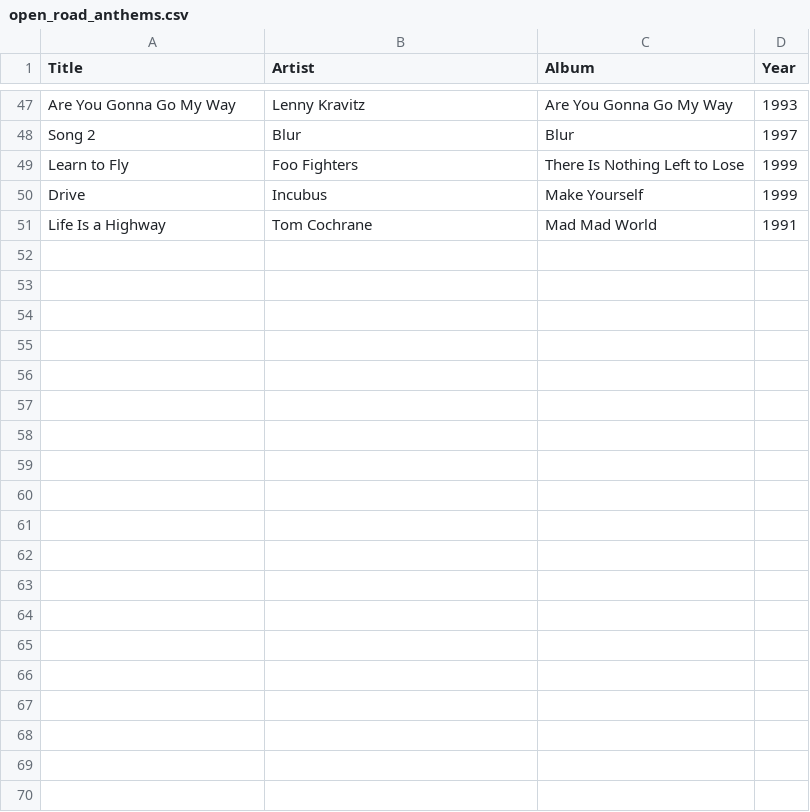
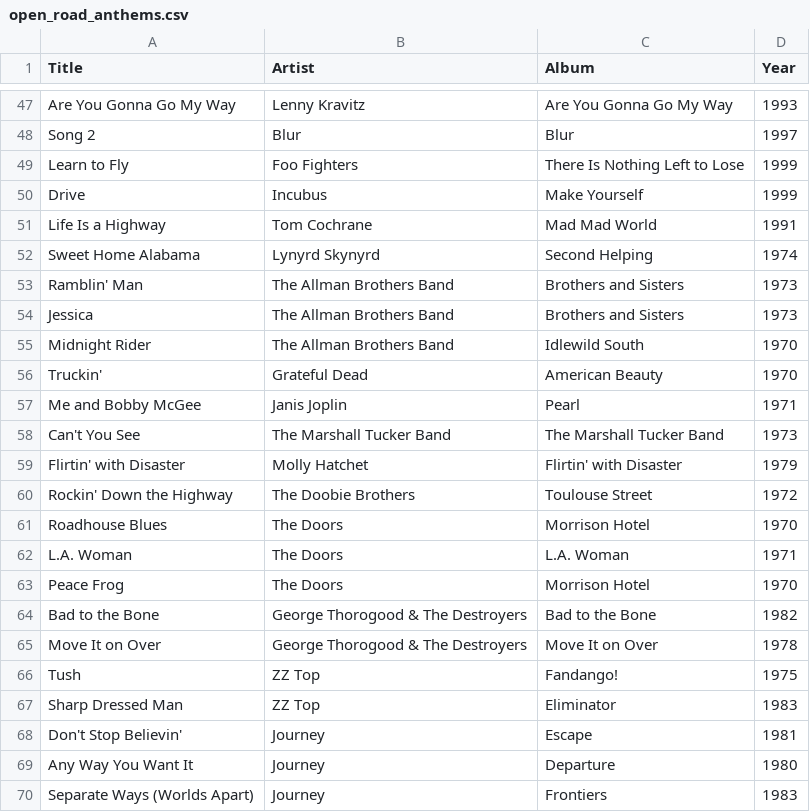
Before and after one commit to ebarber972/spotify-playlist-builder, a CSV file: playlists/open_road_anthems.csv, drawn as a sheet; only a part is shown, gaps mark what is left out; the diff covers the shown part only.

```diff
--- a/playlists/open_road_anthems.csv
+++ b/playlists/open_road_anthems.csv
@@ -51 +51,20 @@ Drive,Incubus,Make Yourself,1999
 Life Is a Highway,Tom Cochrane,Mad Mad World,1991
+Sweet Home Alabama,Lynyrd Skynyrd,Second Helping,1974
+Ramblin' Man,The Allman Brothers Band,Brothers and Sisters,1973
+Jessica,The Allman Brothers Band,Brothers and Sisters,1973
+Midnight Rider,The Allman Brothers Band,Idlewild South,1970
+Truckin',Grateful Dead,American Beauty,1970
+Me and Bobby McGee,Janis Joplin,Pearl,1971
+Can't You See,The Marshall Tucker Band,The Marshall Tucker Band,1973
+Flirtin' with Disaster,Molly Hatchet,Flirtin' with Disaster,1979
+Rockin' Down the Highway,The Doobie Brothers,Toulouse Street,1972
+Roadhouse Blues,The Doors,Morrison Hotel,1970
+L.A. Woman,The Doors,L.A. Woman,1971
+Peace Frog,The Doors,Morrison Hotel,1970
+Bad to the Bone,George Thorogood & The Destroyers,Bad to the Bone,1982
+Move It on Over,George Thorogood & The Destroyers,Move It on Over,1978
+Tush,ZZ Top,Fandango!,1975
+Sharp Dressed Man,ZZ Top,Eliminator,1983
+Don't Stop Believin',Journey,Escape,1981
+Any Way You Want It,Journey,Departure,1980
+Separate Ways (Worlds Apart),Journey,Frontiers,1983
```
Also changed, not shown: 31 added rows elsewhere in this file.
